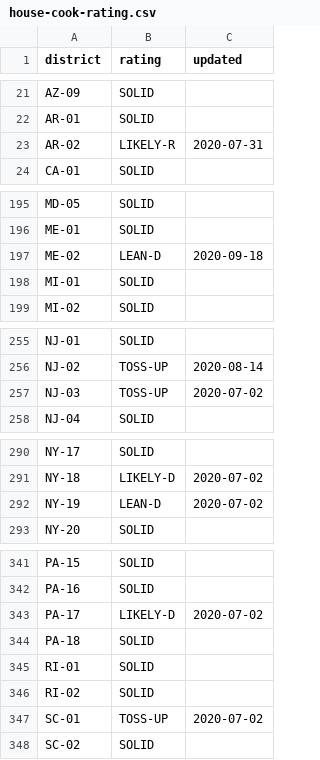
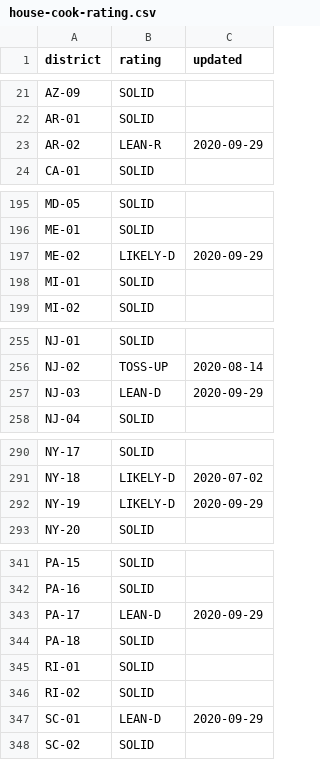
Before and after one commit to spacedogXYZ/crush2020, a CSV file: data/house-cook-rating.csv, drawn as a sheet; only a part is shown, gaps mark what is left out; the diff covers the shown part only.

Commit message:
cook rating updates

```diff
--- a/data/house-cook-rating.csv
+++ b/data/house-cook-rating.csv
@@ -22,3 +22,3 @@
 "AR-01","SOLID",""
-"AR-02","LIKELY-R","2020-07-31"
+"AR-02","LEAN-R","2020-09-29"
 "CA-01","SOLID",""
@@ -196,3 +196,3 @@
 "ME-01","SOLID",""
-"ME-02","LEAN-D","2020-09-18"
+"ME-02","LIKELY-D","2020-09-29"
 "MI-01","SOLID",""
@@ -256,3 +256,3 @@
 "NJ-02","TOSS-UP","2020-08-14"
-"NJ-03","TOSS-UP","2020-07-02"
+"NJ-03","LEAN-D","2020-09-29"
 "NJ-04","SOLID",""
@@ -291,3 +291,3 @@
 "NY-18","LIKELY-D","2020-07-02"
-"NY-19","LEAN-D","2020-07-02"
+"NY-19","LIKELY-D","2020-09-29"
 "NY-20","SOLID",""
@@ -342,3 +342,3 @@
 "PA-16","SOLID",""
-"PA-17","LIKELY-D","2020-07-02"
+"PA-17","LEAN-D","2020-09-29"
 "PA-18","SOLID",""
@@ -346,3 +346,3 @@
 "RI-02","SOLID",""
-"SC-01","TOSS-UP","2020-07-02"
+"SC-01","LEAN-D","2020-09-29"
 "SC-02","SOLID",""
```
Also changed, not shown: 2 edited cells elsewhere in this file, data/state-electoral-college.csv.
